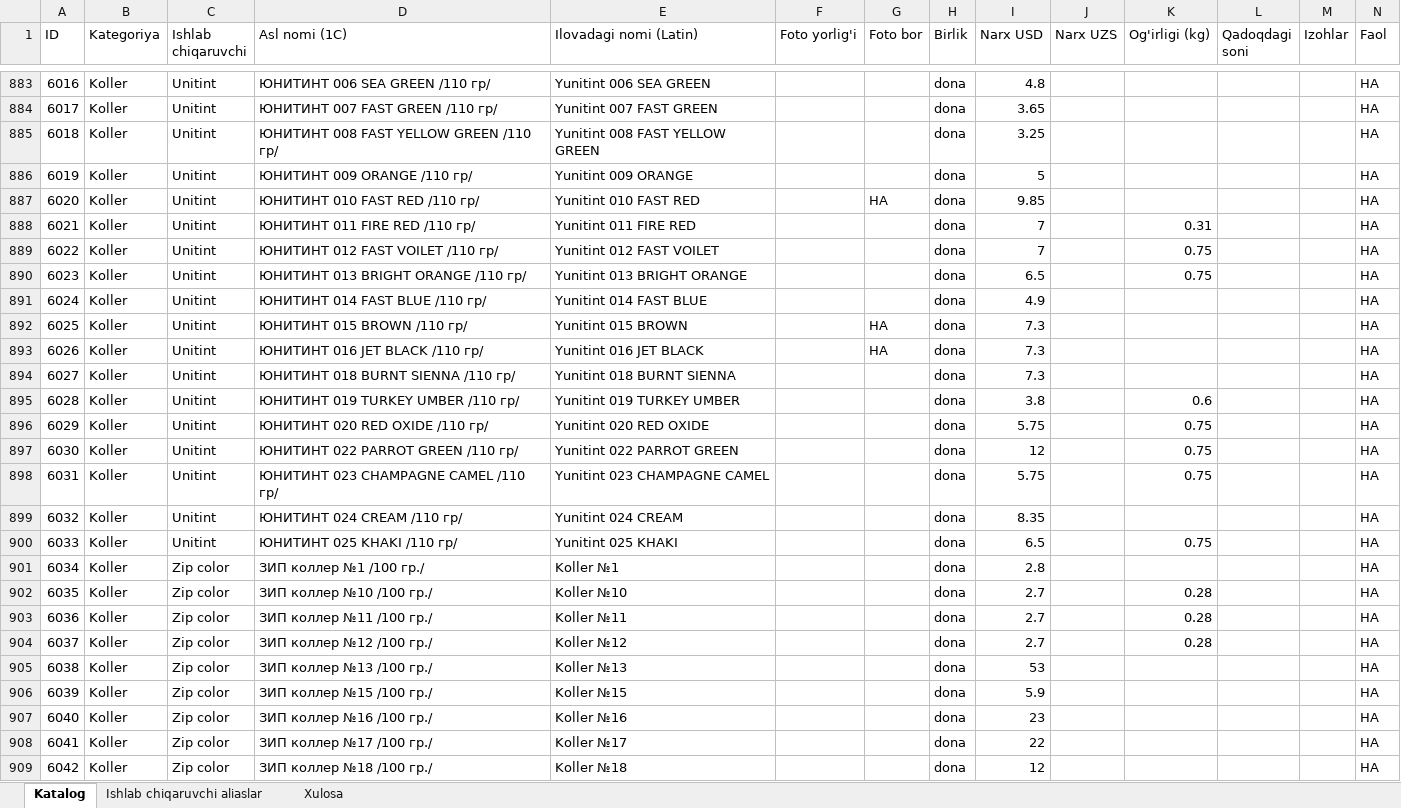
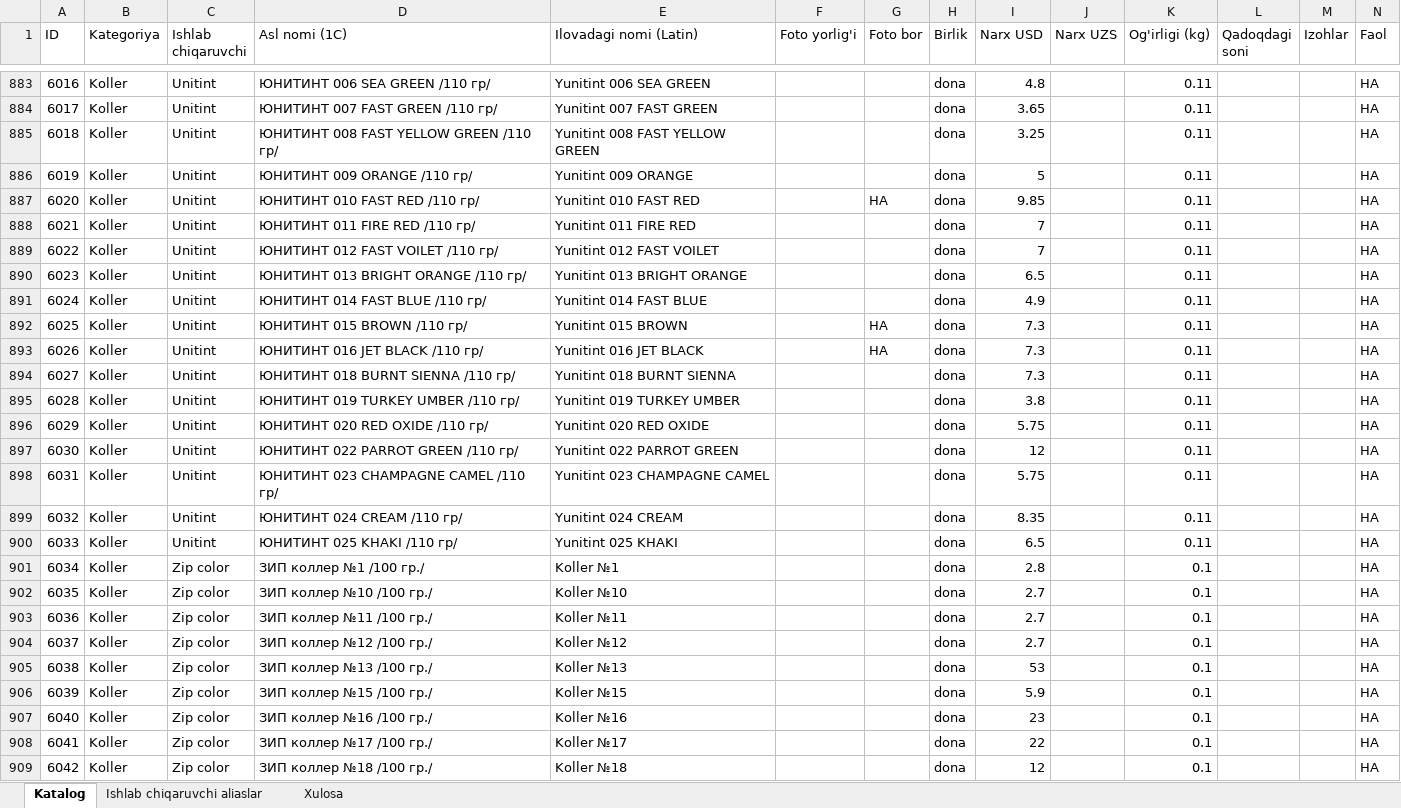
Before and after one commit to Essarasm/telegram-catalog, an Excel workbook: Rassvet_Master.xlsx, sheet Katalog, drawn as a sheet; only a part is shown, gaps mark what is left out; values as stored, in another font and other column widths than the file's, no cell formats; the diff covers the shown part only; the diff names each change by its address in the sheet, - before the commit and + after, or states it on an @@ line.

```diff
--- a/Rassvet_Master.xlsx (sheet Katalog)
+++ b/Rassvet_Master.xlsx (sheet Katalog)
-K883:K887 (Og'irligi (kg)): (empty)
+K883:K887 (Og'irligi (kg)): 0.11
-K888 (Og'irligi (kg)): 0.31
+K888 (Og'irligi (kg)): 0.11
-K889:K890 (Og'irligi (kg)): 0.75
+K889:K890 (Og'irligi (kg)): 0.11
-K891:K894 (Og'irligi (kg)): (empty)
+K891:K894 (Og'irligi (kg)): 0.11
-K895 (Og'irligi (kg)): 0.6
+K895 (Og'irligi (kg)): 0.11
-K896:K898 (Og'irligi (kg)): 0.75
+K896:K898 (Og'irligi (kg)): 0.11
-K899 (Og'irligi (kg)): (empty)
+K899 (Og'irligi (kg)): 0.11
-K900 (Og'irligi (kg)): 0.75
+K900 (Og'irligi (kg)): 0.11
-K901 (Og'irligi (kg)): (empty)
+K901 (Og'irligi (kg)): 0.1
-K902:K904 (Og'irligi (kg)): 0.28
+K902:K904 (Og'irligi (kg)): 0.1
-K905:K909 (Og'irligi (kg)): (empty)
+K905:K909 (Og'irligi (kg)): 0.1
```
Also changed, not shown: 1142 edited cells elsewhere in this sheet, cell formats, 6 other files.
